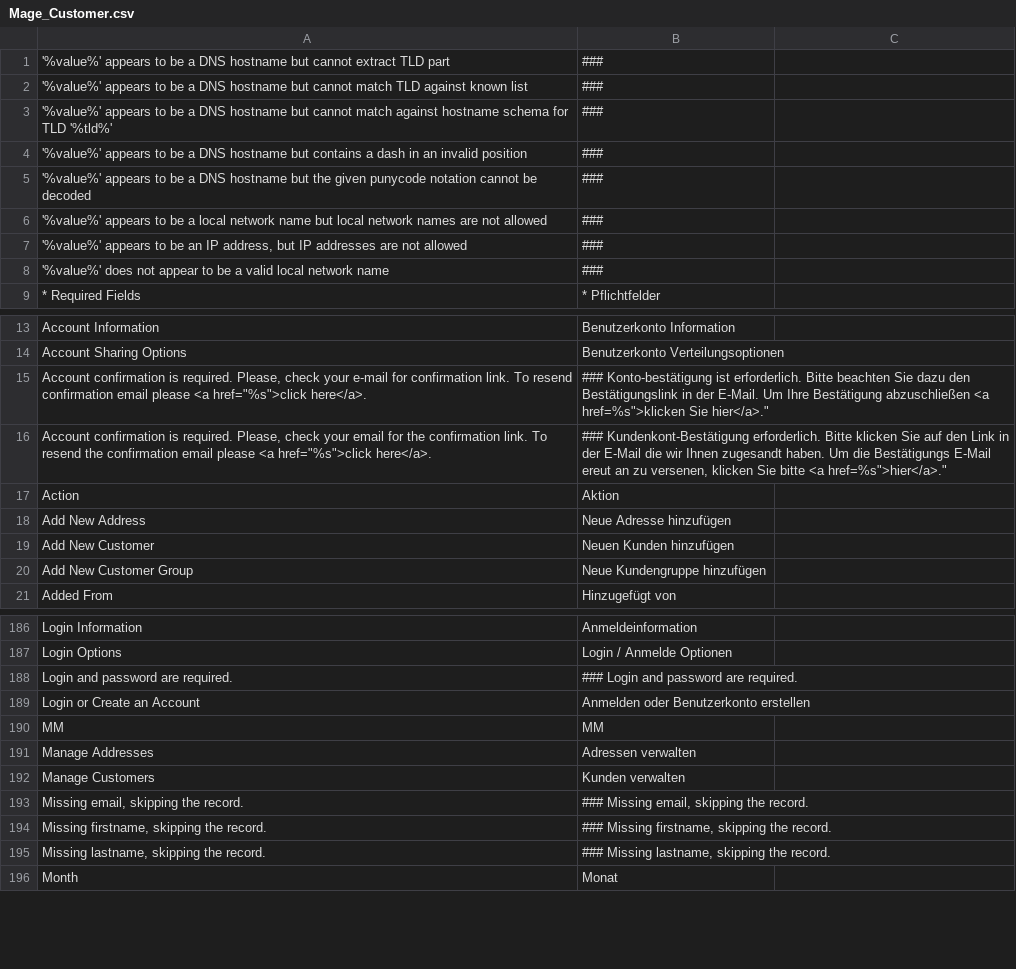
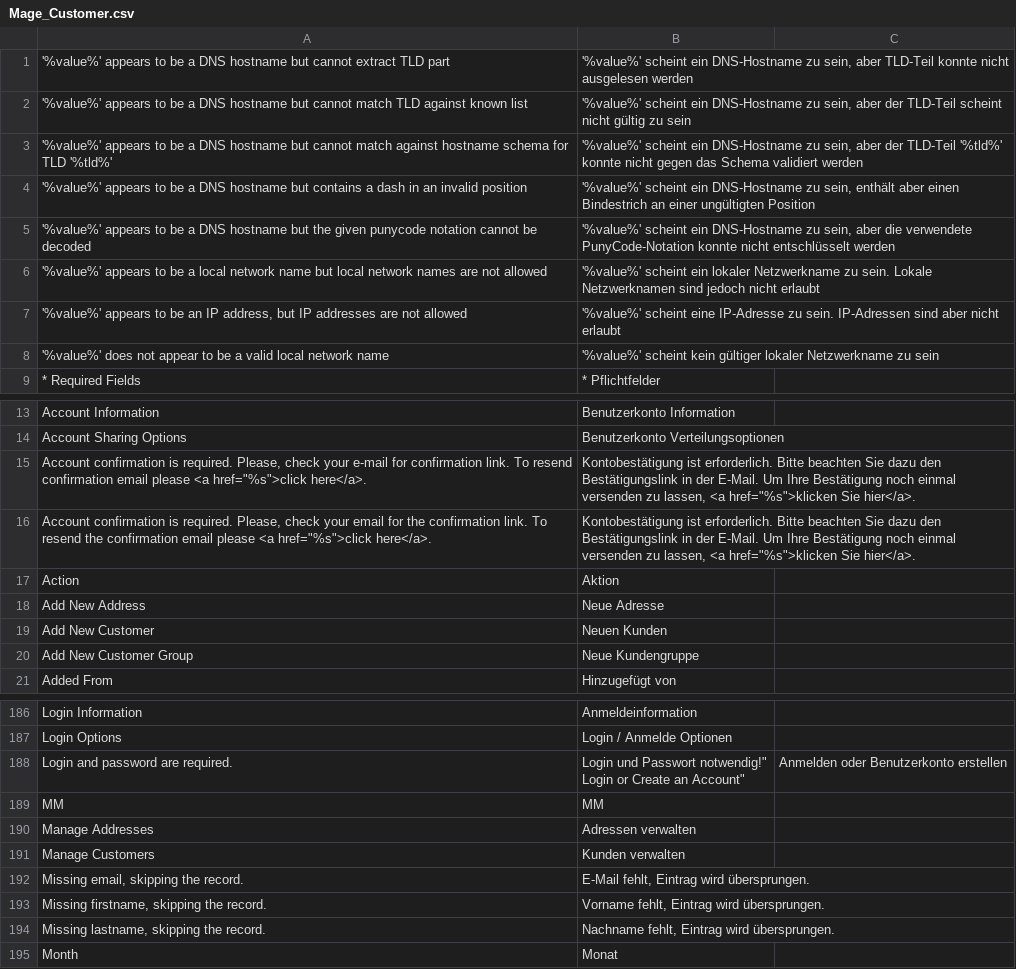
Before and after one commit to riconeitzel/German_LocalePack_de_DE, a CSV file: app/locale/de_DE/Mage_Customer.csv, drawn as a sheet; only a part is shown, gaps mark what is left out; the diff covers the shown part only.

Commit message:
done

```diff
--- a/app/locale/de_DE/Mage_Customer.csv
+++ b/app/locale/de_DE/Mage_Customer.csv
@@ -1,9 +1,9 @@
-"'%value%' appears to be a DNS hostname but cannot extract TLD part","###"
-"'%value%' appears to be a DNS hostname but cannot match TLD against known list","###"
-"'%value%' appears to be a DNS hostname but cannot match against hostname schema for TLD '%tld%'","###"
-"'%value%' appears to be a DNS hostname but contains a dash in an invalid position","###"
-"'%value%' appears to be a DNS hostname but the given punycode notation cannot be decoded","###"
-"'%value%' appears to be a local network name but local network names are not allowed","###"
-"'%value%' appears to be an IP address, but IP addresses are not allowed","###"
-"'%value%' does not appear to be a valid local network name","###"
+"'%value%' appears to be a DNS hostname but cannot extract TLD part","'%value%' scheint ein DNS-Hostname zu sein, aber TLD-Teil konnte nicht ausgelesen werden"
+"'%value%' appears to be a DNS hostname but cannot match TLD against known list","'%value%' scheint ein DNS-Hostname zu sein, aber der TLD-Teil scheint nicht gültig zu sein"
+"'%value%' appears to be a DNS hostname but cannot match against hostname schema for TLD '%tld%'","'%value%' scheint ein DNS-Hostname zu sein, aber der TLD-Teil '%tld%' konnte nicht gegen das Schema validiert werden"
+"'%value%' appears to be a DNS hostname but contains a dash in an invalid position","'%value%' scheint ein DNS-Hostname zu sein, enthält aber einen Bindestrich an einer ungültigten Position"
+"'%value%' appears to be a DNS hostname but the given punycode notation cannot be decoded","'%value%' scheint ein DNS-Hostname zu sein, aber die verwendete PunyCode-Notation konnte nicht entschlüsselt werden"
+"'%value%' appears to be a local network name but local network names are not allowed","'%value%' scheint ein lokaler Netzwerkname zu sein. Lokale Netzwerknamen sind jedoch nicht erlaubt"
+"'%value%' appears to be an IP address, but IP addresses are not allowed","'%value%' scheint eine IP-Adresse zu sein. IP-Adressen sind aber nicht erlaubt"
+"'%value%' does not appear to be a valid local network name","'%value%' scheint kein gültiger lokaler Netzwerkname zu sein"
 "* Required Fields","* Pflichtfelder"
@@ -14,8 +14,8 @@
 "Account Sharing Options","Benutzerkonto Verteilungsoptionen"
-"Account confirmation is required. Please, check your e-mail for confirmation link. To resend confirmation email please <a href=""%s"">click here</a>.","### Konto-bestätigung ist erforderlich. Bitte beachten Sie dazu den Bestätigungslink in der E-Mail. Um Ihre Bestätigung abzuschließen <a href=%s"">klicken Sie hier</a>."""
-"Account confirmation is required. Please, check your email for the confirmation link. To resend the confirmation email please <a href=""%s"">click here</a>.","### Kundenkont-Bestätigung erforderlich. Bitte klicken Sie auf den Link in der E-Mail die wir Ihnen zugesandt haben. Um die Bestätigungs E-Mail ereut an zu versenen, klicken Sie bitte <a href=%s"">hier</a>."""
+"Account confirmation is required. Please, check your e-mail for confirmation link. To resend confirmation email please <a href=""%s"">click here</a>.","Kontobestätigung ist erforderlich. Bitte beachten Sie dazu den Bestätigungslink in der E-Mail. Um Ihre Bestätigung noch einmal versenden zu lassen, <a href=""%s"">klicken Sie hier</a>."
+"Account confirmation is required. Please, check your email for the confirmation link. To resend the confirmation email please <a href=""%s"">click here</a>.","Kontobestätigung ist erforderlich. Bitte beachten Sie dazu den Bestätigungslink in der E-Mail. Um Ihre Bestätigung noch einmal versenden zu lassen, <a href=""%s"">klicken Sie hier</a>."
 "Action","Aktion"
-"Add New Address","Neue Adresse hinzufügen"
-"Add New Customer","Neuen Kunden hinzufügen"
-"Add New Customer Group","Neue Kundengruppe hinzufügen"
+"Add New Address","Neue Adresse"
+"Add New Customer","Neuen Kunden"
+"Add New Customer Group","Neue Kundengruppe"
 "Added From","Hinzugefügt von"
@@ -187,4 +187,4 @@
 "Login Options","Login / Anmelde Optionen"
-"Login and password are required.","### Login and password are required."
-"Login or Create an Account","Anmelden oder Benutzerkonto erstellen"
+"Login and password are required.","Login und Passwort notwendig!""
+"Login or Create an Account","Anmelden oder Benutzerkonto erstellen"
 "MM","MM"
@@ -192,5 +192,5 @@
 "Manage Customers","Kunden verwalten"
-"Missing email, skipping the record.","### Missing email, skipping the record."
-"Missing firstname, skipping the record.","### Missing firstname, skipping the record."
-"Missing lastname, skipping the record.","### Missing lastname, skipping the record."
+"Missing email, skipping the record.","E-Mail fehlt, Eintrag wird übersprungen."
+"Missing firstname, skipping the record.","Vorname fehlt, Eintrag wird übersprungen."
+"Missing lastname, skipping the record.","Nachname fehlt, Eintrag wird übersprungen."
 "Month","Monat"
```
Also changed, not shown: 23 edited cells elsewhere in this file.
